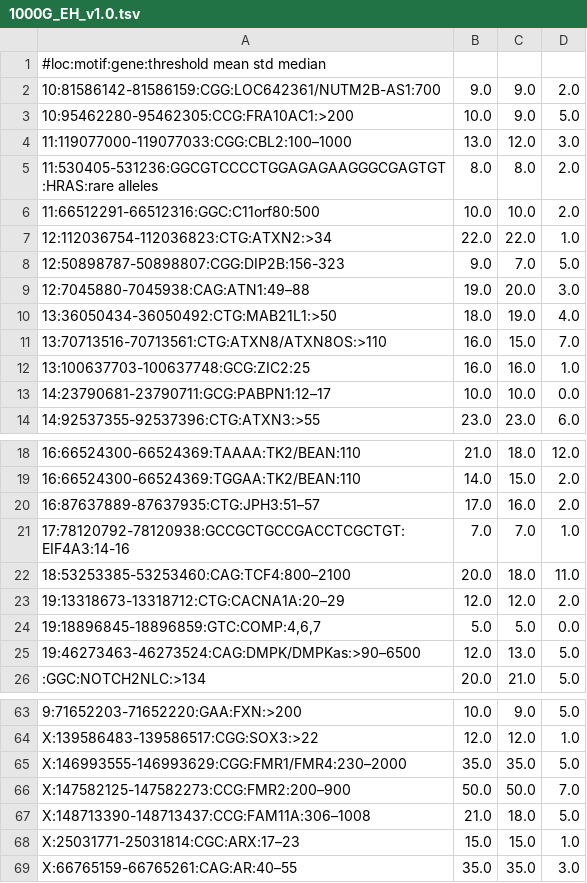
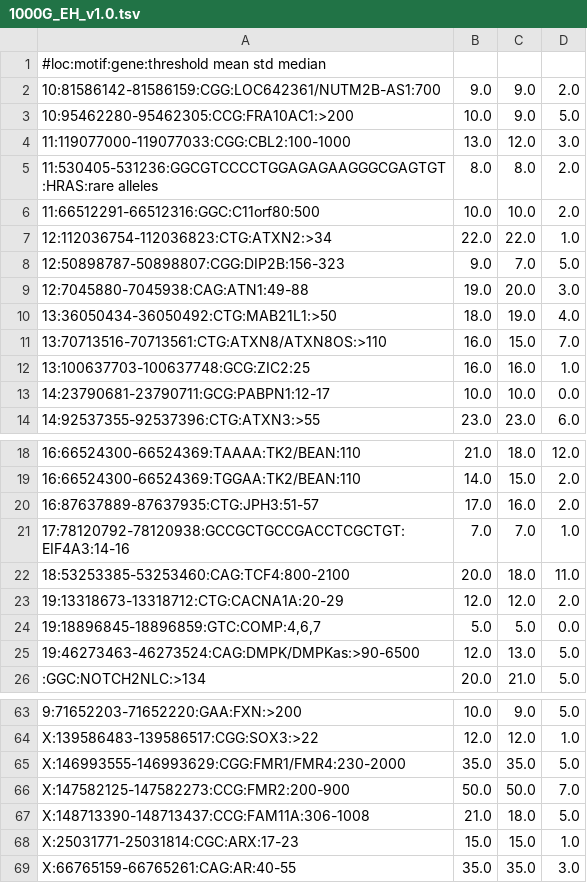
Before and after one commit to ccmbioinfo/crg, a TSV file: 1000G_EH_v1.0.tsv, drawn as a sheet; only a part is shown, gaps mark what is left out; the diff covers the shown part only.

```diff
--- a/1000G_EH_v1.0.tsv
+++ b/1000G_EH_v1.0.tsv
@@ -3,3 +3,3 @@
 10:95462280-95462305:CCG:FRA10AC1:>200	10.0	9.0	5.0
-11:119077000-119077033:CGG:CBL2:100–1000	13.0	12.0	3.0
+11:119077000-119077033:CGG:CBL2:100-1000	13.0	12.0	3.0
 11:530405-531236:GGCGTCCCCTGGAGAGAAGGGCGAGTGT:HRAS:rare alleles	8.0	8.0	2.0
@@ -8,3 +8,3 @@
 12:50898787-50898807:CGG:DIP2B:156-323	9.0	7.0	5.0
-12:7045880-7045938:CAG:ATN1:49–88	19.0	20.0	3.0
+12:7045880-7045938:CAG:ATN1:49-88	19.0	20.0	3.0
 13:36050434-36050492:CTG:MAB21L1:>50	18.0	19.0	4.0
@@ -12,3 +12,3 @@
 13:100637703-100637748:GCG:ZIC2:25	16.0	16.0	1.0
-14:23790681-23790711:GCG:PABPN1:12–17	10.0	10.0	0.0
+14:23790681-23790711:GCG:PABPN1:12-17	10.0	10.0	0.0
 14:92537355-92537396:CTG:ATXN3:>55	23.0	23.0	6.0
@@ -19,8 +19,8 @@
 16:66524300-66524369:TGGAA:TK2/BEAN:110	14.0	15.0	2.0
-16:87637889-87637935:CTG:JPH3:51–57	17.0	16.0	2.0
+16:87637889-87637935:CTG:JPH3:51-57	17.0	16.0	2.0
 17:78120792-78120938:GCCGCTGCCGACCTCGCTGT:EIF4A3:14-16	7.0	7.0	1.0
-18:53253385-53253460:CAG:TCF4:800–2100	20.0	18.0	11.0
-19:13318673-13318712:CTG:CACNA1A:20–29	12.0	12.0	2.0
+18:53253385-53253460:CAG:TCF4:800-2100	20.0	18.0	11.0
+19:13318673-13318712:CTG:CACNA1A:20-29	12.0	12.0	2.0
 19:18896845-18896859:GTC:COMP:4,6,7	5.0	5.0	0.0
-19:46273463-46273524:CAG:DMPK/DMPKas:>90–6500	12.0	13.0	5.0
+19:46273463-46273524:CAG:DMPK/DMPKas:>90-6500	12.0	13.0	5.0
 :GGC:NOTCH2NLC:>134	20.0	21.0	5.0
@@ -64,6 +64,6 @@
 X:139586483-139586517:CGG:SOX3:>22	12.0	12.0	1.0
-X:146993555-146993629:CGG:FMR1/FMR4:230–2000	35.0	35.0	5.0
-X:147582125-147582273:CCG:FMR2:200–900	50.0	50.0	7.0
-X:148713390-148713437:CCG:FAM11A:306–1008	21.0	18.0	5.0
-X:25031771-25031814:CGC:ARX:17–23	15.0	15.0	1.0
-X:66765159-66765261:CAG:AR:40–55	35.0	35.0	3.0
+X:146993555-146993629:CGG:FMR1/FMR4:230-2000	35.0	35.0	5.0
+X:147582125-147582273:CCG:FMR2:200-900	50.0	50.0	7.0
+X:148713390-148713437:CCG:FAM11A:306-1008	21.0	18.0	5.0
+X:25031771-25031814:CGC:ARX:17-23	15.0	15.0	1.0
+X:66765159-66765261:CAG:AR:40-55	35.0	35.0	3.0
```
Also changed, not shown: 12 edited cells elsewhere in this file.
